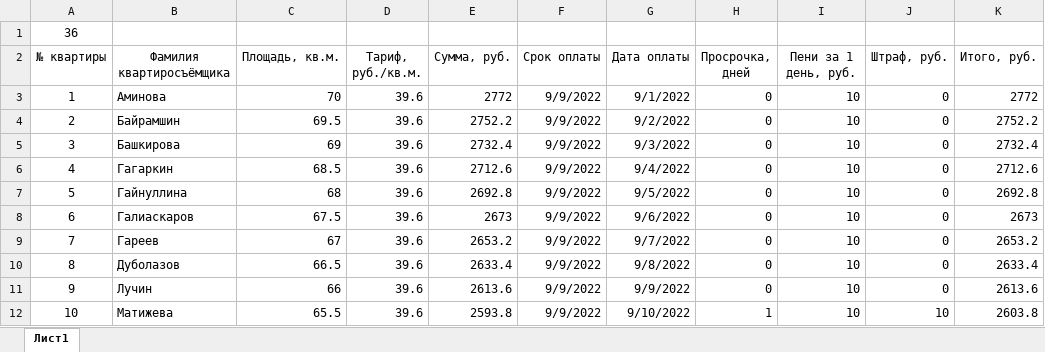
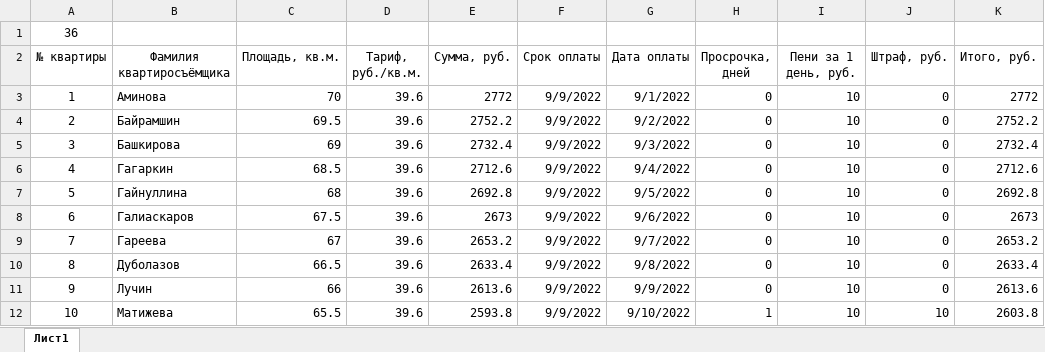
Before and after one commit to Ilya-Petrovich/IT_LR, an Excel workbook: LR3/table_1_36.xlsx, sheet Лист1, drawn as a sheet; only a part is shown; values as stored, in another font and other column widths than the file's, no borders; the diff names each change by its address in the sheet, - before the commit and + after, or states it on an @@ line.

Commit message:
Changed table_1

```diff
--- a/LR3/table_1_36.xlsx (sheet Лист1)
+++ b/LR3/table_1_36.xlsx (sheet Лист1)
-B9 (Фамилия квартиросъёмщика): Гареев
+B9 (Фамилия квартиросъёмщика): Гареева
```
Also changed, not shown: formulas that keep their value.
